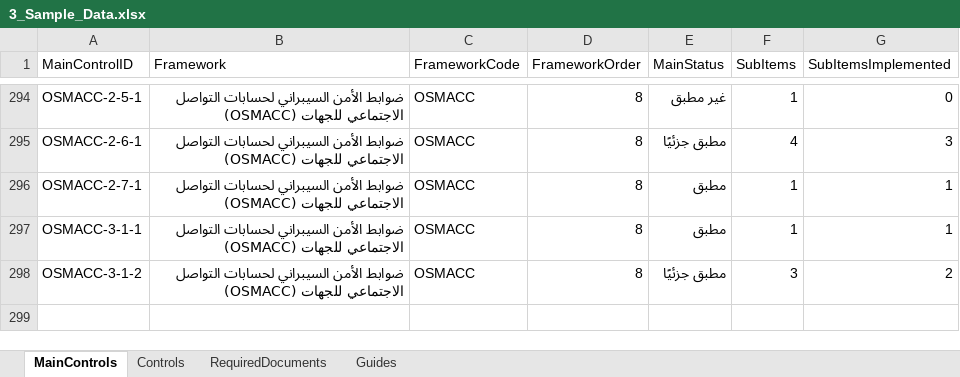
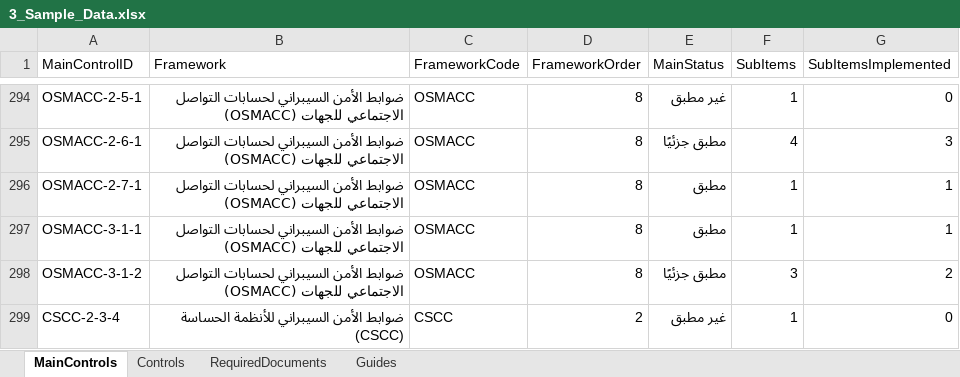
Before and after one commit to Raseel-Almutairi/portfolio, an Excel workbook: nca-powerbi/3_Sample_Data.xlsx, sheet MainControls, drawn as a sheet; only a part is shown, gaps mark what is left out; values as stored, in another font and other column widths than the file's, no borders; table styles not drawn; the diff names each change by its address in the sheet, - before the commit and + after, or states it on an @@ line.

```diff
--- a/nca-powerbi/3_Sample_Data.xlsx (sheet MainControls)
+++ b/nca-powerbi/3_Sample_Data.xlsx (sheet MainControls)
+row 299: CSCC-2-3-4 | ضوابط الأمن السيبراني للأنظمة الحساسة (CSCC) | CSCC | 2 | غير مطبق | 1 | 0
```
Also changed, not shown: sheet Controls, nca-powerbi/4_Blank_Data.xlsx, nca-tool/NCA_Compliance_Register_Blank.xlsx, 9 other files.
